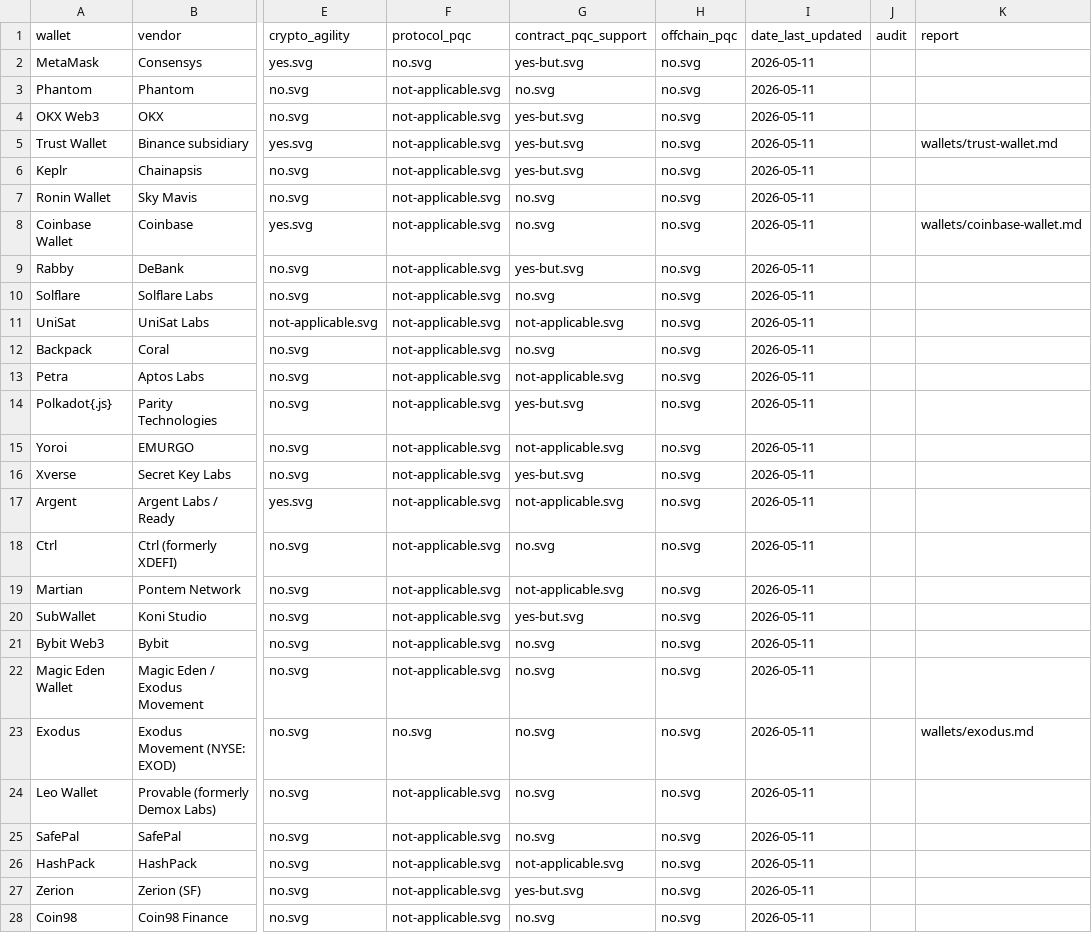
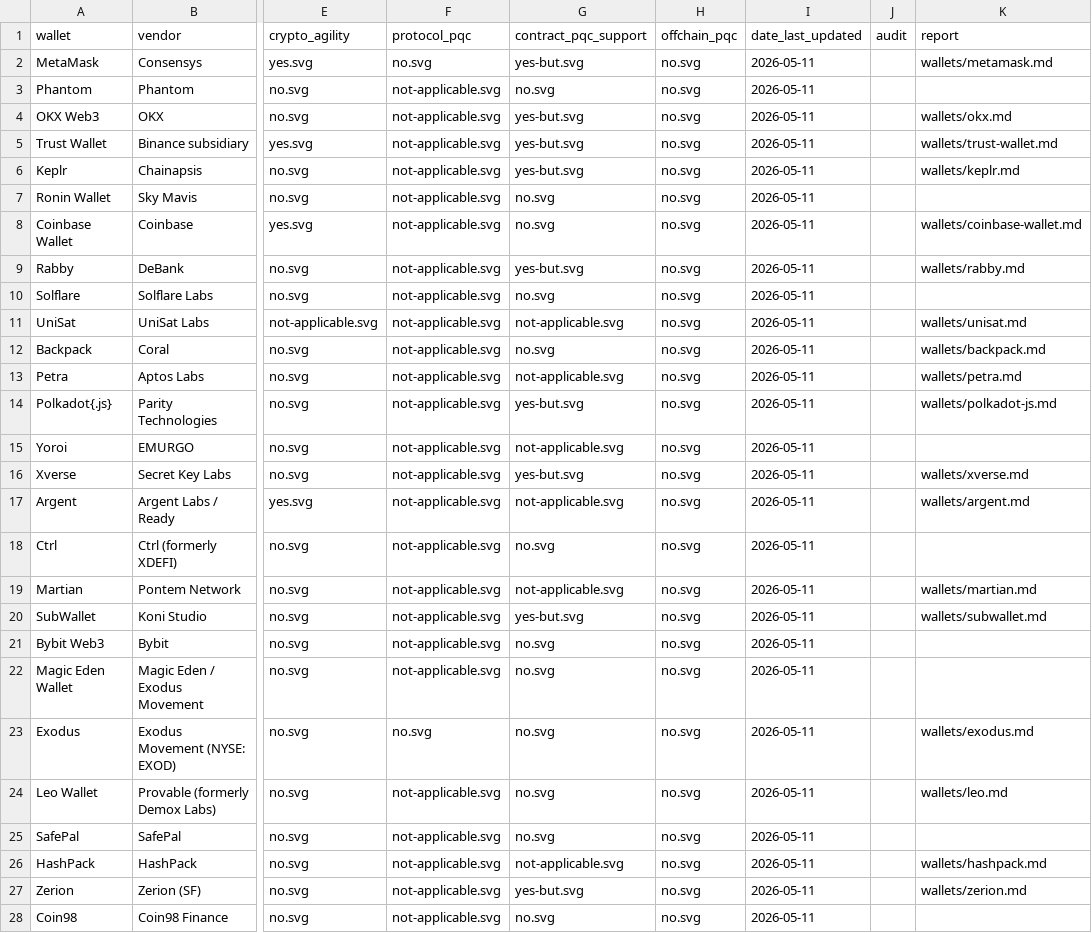
Before and after one commit to tectonic-labs/quantum-tracker-data, a CSV file: wallets.csv, drawn as a sheet; only a part is shown, gaps mark what is left out; the diff covers the shown part only; the diff names each change by its address in the sheet, - before the commit and + after, or states it on an @@ line.

Commit message:
wallets: add PQC readiness reports for 40 wallets
Publish public PQC readiness reports for 40 additional wallets.

- New report pages under wallets/ for the 40 wallets
- Link each published report from the wallets.csv report column

```diff
--- a/wallets.csv
+++ b/wallets.csv
-K2 (report): (empty)
+K2 (report): wallets/metamask.md
-K4 (report): (empty)
+K4 (report): wallets/okx.md
-K6 (report): (empty)
+K6 (report): wallets/keplr.md
-K9 (report): (empty)
+K9 (report): wallets/rabby.md
-K11 (report): (empty)
+K11 (report): wallets/unisat.md
-K12 (report): (empty)
+K12 (report): wallets/backpack.md
-K13 (report): (empty)
+K13 (report): wallets/petra.md
-K14 (report): (empty)
+K14 (report): wallets/polkadot-js.md
-K16 (report): (empty)
+K16 (report): wallets/xverse.md
-K17 (report): (empty)
+K17 (report): wallets/argent.md
-K19 (report): (empty)
+K19 (report): wallets/martian.md
-K20 (report): (empty)
+K20 (report): wallets/subwallet.md
-K24 (report): (empty)
+K24 (report): wallets/leo.md
-K26 (report): (empty)
+K26 (report): wallets/hashpack.md
-K27 (report): (empty)
+K27 (report): wallets/zerion.md
```
Also changed, not shown: 25 edited cells elsewhere in this file, 40 other files.
